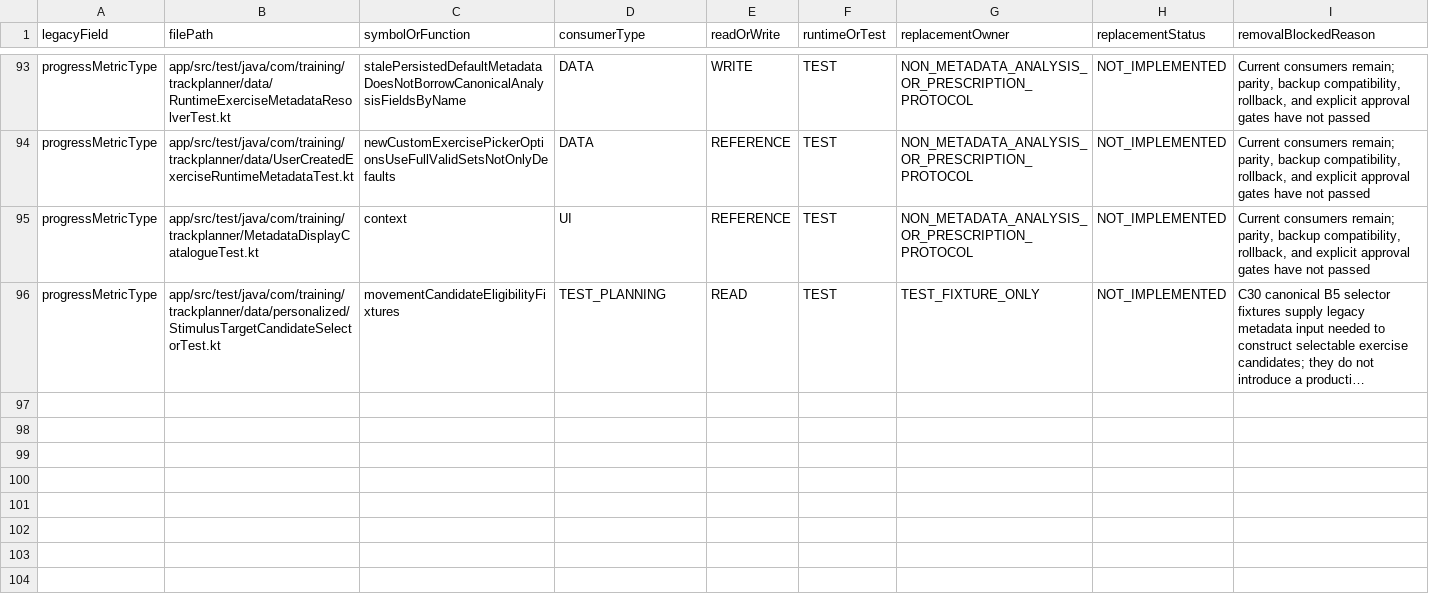
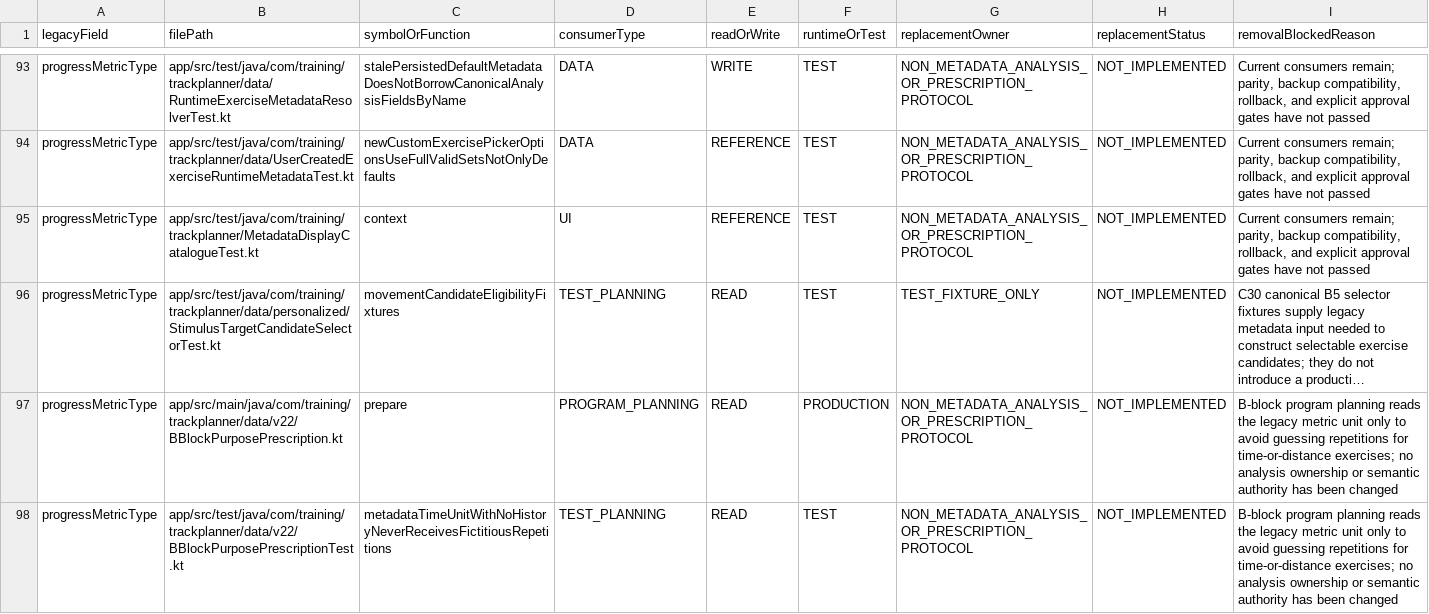
Before and after one commit to Mascollel-Ko/WhatYouGottaDo, a CSV file: docs/audits/metadata_legacy_compatibility_consumers.csv, drawn as a sheet; only a part is shown, gaps mark what is left out; long unchanged cells end in …; the diff names each change by its address in the sheet, - before the commit and + after, or states it on an @@ line.

Commit message:
docs(audit): register B-block legacy progress-metric unit readers

```diff
--- a/docs/audits/metadata_legacy_compatibility_consumers.csv
+++ b/docs/audits/metadata_legacy_compatibility_consumers.csv
+row 97: progressMetricType | app/src/main/java/com/training/trackplanner/data/v22/BBlockPurposePrescription.kt | prepare | PROGRAM_PLANNING | READ | PRODUCTION | NON_METADATA_ANALYSIS_OR_PRESCRIPTION_PROTOCOL | NOT_IMPLEMENTED | B-block program planning reads the legacy metric unit only to avoid guessing repetitions for time-or-distance exercises; no analysis ownership or semantic authority has been changed
+row 98: progressMetricType | app/src/test/java/com/training/trackplanner/data/v22/BBlockPurposePrescriptionTest.kt | metadataTimeUnitWithNoHistoryNeverReceivesFictitiousRepetitions | TEST_PLANNING | READ | TEST | NON_METADATA_ANALYSIS_OR_PRESCRIPTION_PROTOCOL | NOT_IMPLEMENTED | B-block program planning reads the legacy metric unit only to avoid guessing repetitions for time-or-distance exercises; no analysis ownership or semantic authority has been changed
```
